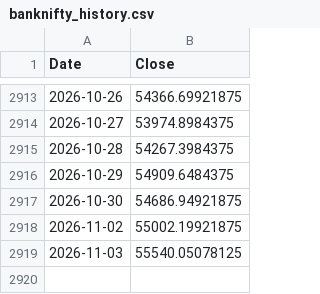
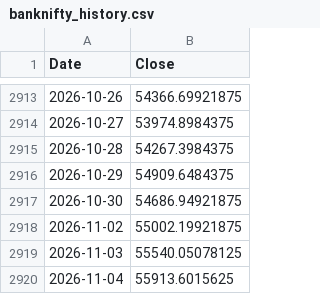
Before and after one commit to ArdraPushpakumar/banknifty-predictor, a CSV file: data/banknifty_history.csv, drawn as a sheet; only a part is shown, gaps mark what is left out; the diff names each change by its address in the sheet, - before the commit and + after, or states it on an @@ line.

```diff
--- a/data/banknifty_history.csv
+++ b/data/banknifty_history.csv
+row 2920: 2026-11-04 | 55913.6015625
```
Also changed, not shown: data/predictions_log.csv, data/residual_log.csv.
